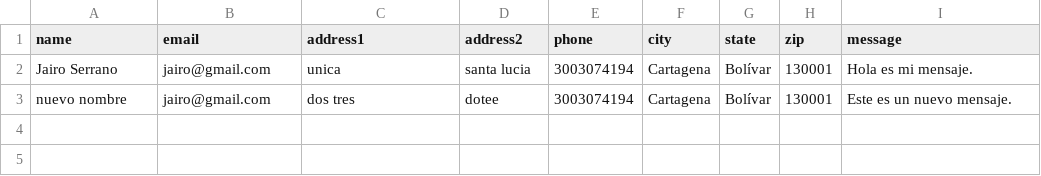
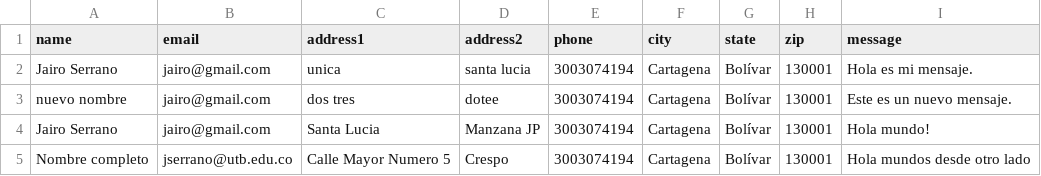
Before and after one commit to jairoserrano/TalentoTechRepaso, a CSV file: data/contactos.csv, drawn as a sheet.

```diff
--- a/data/contactos.csv
+++ b/data/contactos.csv
@@ -3 +3,3 @@ Jairo Serrano,jairo@gmail.com,unica,santa lucia,3003074194,Cartagena,Bolívar,13
 nuevo nombre,jairo@gmail.com,dos tres,dotee,3003074194,Cartagena,Bolívar,130001,Este es un nuevo mensaje.
+Jairo Serrano,jairo@gmail.com,Santa Lucia,Manzana JP,3003074194,Cartagena,Bolívar,130001,Hola mundo!
+Nombre completo,jserrano@utb.edu.co,Calle Mayor Numero 5,Crespo,3003074194,Cartagena,Bolívar,130001,Hola mundos desde otro lado
```
Also changed, not shown: 3 other files.
